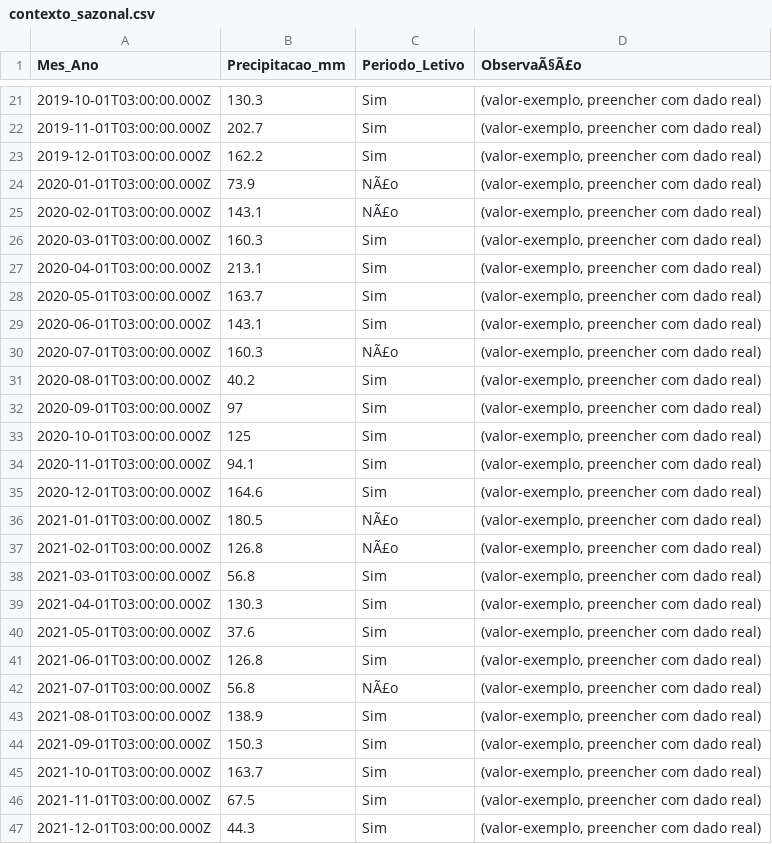
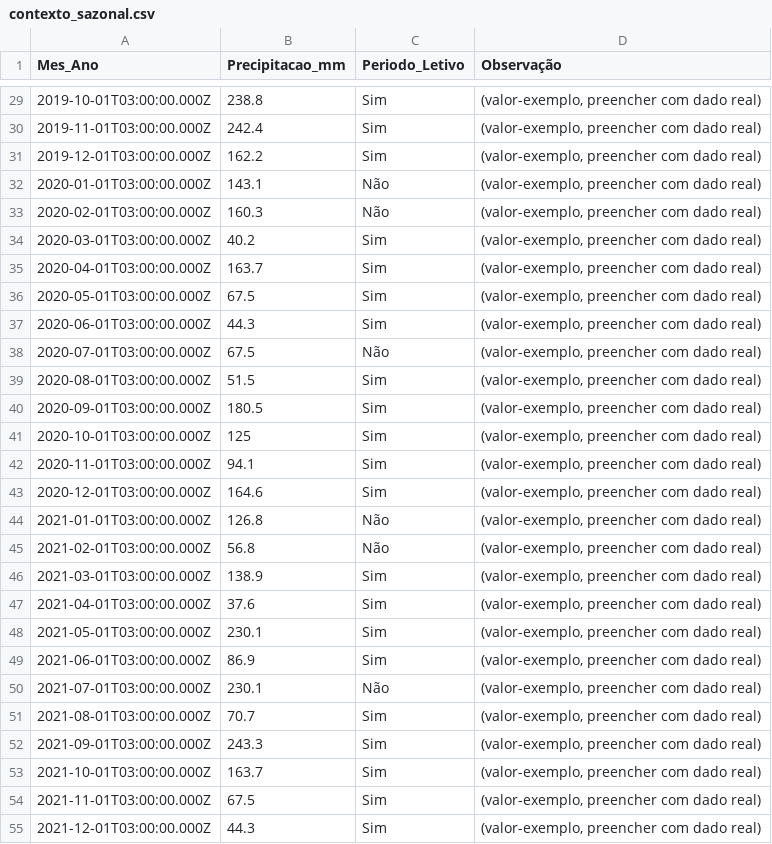
Before and after one commit to adinailson88/malha-previsao-custos, a CSV file: dados_csv/contexto_sazonal.csv, drawn as a sheet; only a part is shown, gaps mark what is left out; the diff covers the shown part only.

```diff
--- a/dados_csv/contexto_sazonal.csv
+++ b/dados_csv/contexto_sazonal.csv
@@ -1 +1 @@
-Mes_Ano,Precipitacao_mm,Periodo_Letivo,ObservaÃ§Ã£o
+Mes_Ano,Precipitacao_mm,Periodo_Letivo,Observação
@@ -21,13 +29,13 @@
-2019-10-01T03:00:00.000Z,130.3,Sim,"(valor-exemplo, preencher com dado real)"
-2019-11-01T03:00:00.000Z,202.7,Sim,"(valor-exemplo, preencher com dado real)"
+2019-10-01T03:00:00.000Z,238.8,Sim,"(valor-exemplo, preencher com dado real)"
+2019-11-01T03:00:00.000Z,242.4,Sim,"(valor-exemplo, preencher com dado real)"
 2019-12-01T03:00:00.000Z,162.2,Sim,"(valor-exemplo, preencher com dado real)"
-2020-01-01T03:00:00.000Z,73.9,NÃ£o,"(valor-exemplo, preencher com dado real)"
-2020-02-01T03:00:00.000Z,143.1,NÃ£o,"(valor-exemplo, preencher com dado real)"
-2020-03-01T03:00:00.000Z,160.3,Sim,"(valor-exemplo, preencher com dado real)"
-2020-04-01T03:00:00.000Z,213.1,Sim,"(valor-exemplo, preencher com dado real)"
-2020-05-01T03:00:00.000Z,163.7,Sim,"(valor-exemplo, preencher com dado real)"
-2020-06-01T03:00:00.000Z,143.1,Sim,"(valor-exemplo, preencher com dado real)"
-2020-07-01T03:00:00.000Z,160.3,NÃ£o,"(valor-exemplo, preencher com dado real)"
-2020-08-01T03:00:00.000Z,40.2,Sim,"(valor-exemplo, preencher com dado real)"
-2020-09-01T03:00:00.000Z,97,Sim,"(valor-exemplo, preencher com dado real)"
+2020-01-01T03:00:00.000Z,143.1,Não,"(valor-exemplo, preencher com dado real)"
+2020-02-01T03:00:00.000Z,160.3,Não,"(valor-exemplo, preencher com dado real)"
+2020-03-01T03:00:00.000Z,40.2,Sim,"(valor-exemplo, preencher com dado real)"
+2020-04-01T03:00:00.000Z,163.7,Sim,"(valor-exemplo, preencher com dado real)"
+2020-05-01T03:00:00.000Z,67.5,Sim,"(valor-exemplo, preencher com dado real)"
+2020-06-01T03:00:00.000Z,44.3,Sim,"(valor-exemplo, preencher com dado real)"
+2020-07-01T03:00:00.000Z,67.5,Não,"(valor-exemplo, preencher com dado real)"
+2020-08-01T03:00:00.000Z,51.5,Sim,"(valor-exemplo, preencher com dado real)"
+2020-09-01T03:00:00.000Z,180.5,Sim,"(valor-exemplo, preencher com dado real)"
 2020-10-01T03:00:00.000Z,125,Sim,"(valor-exemplo, preencher com dado real)"
@@ -35,11 +43,11 @@
 2020-12-01T03:00:00.000Z,164.6,Sim,"(valor-exemplo, preencher com dado real)"
-2021-01-01T03:00:00.000Z,180.5,NÃ£o,"(valor-exemplo, preencher com dado real)"
-2021-02-01T03:00:00.000Z,126.8,NÃ£o,"(valor-exemplo, preencher com dado real)"
-2021-03-01T03:00:00.000Z,56.8,Sim,"(valor-exemplo, preencher com dado real)"
-2021-04-01T03:00:00.000Z,130.3,Sim,"(valor-exemplo, preencher com dado real)"
-2021-05-01T03:00:00.000Z,37.6,Sim,"(valor-exemplo, preencher com dado real)"
-2021-06-01T03:00:00.000Z,126.8,Sim,"(valor-exemplo, preencher com dado real)"
-2021-07-01T03:00:00.000Z,56.8,NÃ£o,"(valor-exemplo, preencher com dado real)"
-2021-08-01T03:00:00.000Z,138.9,Sim,"(valor-exemplo, preencher com dado real)"
-2021-09-01T03:00:00.000Z,150.3,Sim,"(valor-exemplo, preencher com dado real)"
+2021-01-01T03:00:00.000Z,126.8,Não,"(valor-exemplo, preencher com dado real)"
+2021-02-01T03:00:00.000Z,56.8,Não,"(valor-exemplo, preencher com dado real)"
+2021-03-01T03:00:00.000Z,138.9,Sim,"(valor-exemplo, preencher com dado real)"
+2021-04-01T03:00:00.000Z,37.6,Sim,"(valor-exemplo, preencher com dado real)"
+2021-05-01T03:00:00.000Z,230.1,Sim,"(valor-exemplo, preencher com dado real)"
+2021-06-01T03:00:00.000Z,86.9,Sim,"(valor-exemplo, preencher com dado real)"
+2021-07-01T03:00:00.000Z,230.1,Não,"(valor-exemplo, preencher com dado real)"
+2021-08-01T03:00:00.000Z,70.7,Sim,"(valor-exemplo, preencher com dado real)"
+2021-09-01T03:00:00.000Z,243.3,Sim,"(valor-exemplo, preencher com dado real)"
 2021-10-01T03:00:00.000Z,163.7,Sim,"(valor-exemplo, preencher com dado real)"
```
Also changed, not shown: 8 added rows, 1 removed row and 86 edited cells elsewhere in this file, dados_csv/filtros_disponiveis.csv, dados_csv/previsao_custo_detalhes.csv, 10 other files.
